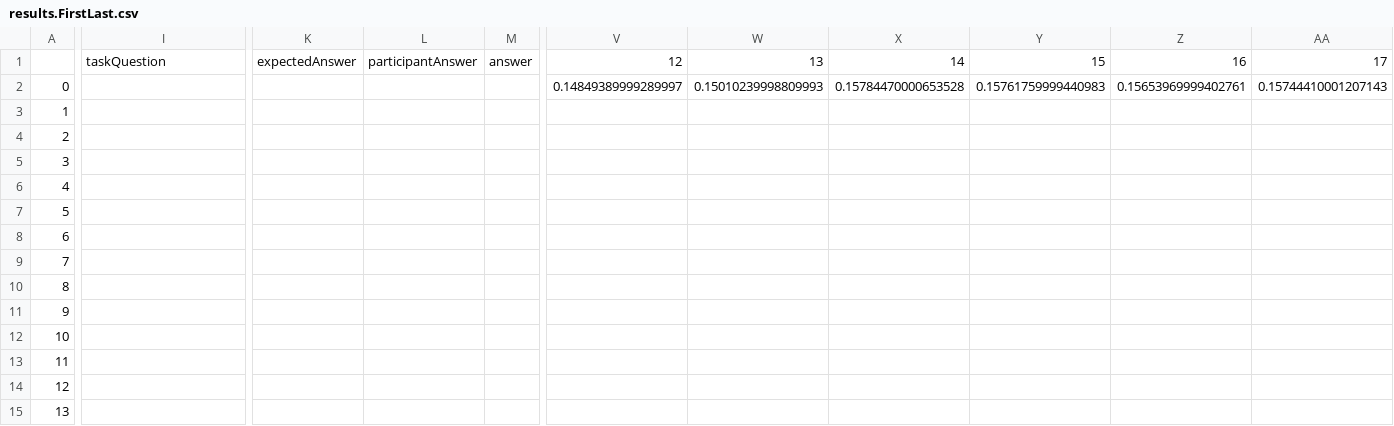
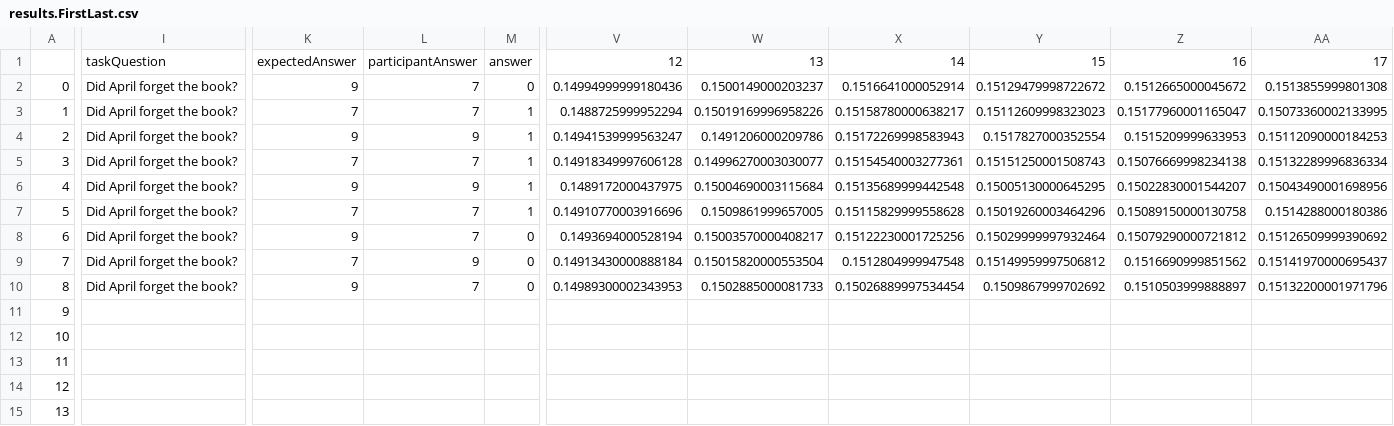
Before and after one commit to borderyz/neurowaves-lab-documentation, a CSV file: experiments/psychopy/jon_language_study/results.FirstLast.csv, drawn as a sheet; only a part is shown, gaps mark what is left out; removed rows and columns are numbered as before the commit, all else as after; rows hold the shown columns only; the diff covers the shown part only; the diff names each change by its address in the sheet, - before the commit and + after, or states it on an @@ line.

```diff
--- a/experiments/psychopy/jon_language_study/results.FirstLast.csv
+++ b/experiments/psychopy/jon_language_study/results.FirstLast.csv
-I2: (empty)
+I2: Did April forget the book?
-K2: (empty)
+K2: 9
-L2: (empty)
+L2: 7
-M2: (empty)
+M2: 0
-V2: 0.14849389999289997
+V2: 0.14994999999180436
-W2: 0.15010239998809993
+W2: 0.1500149000203237
-X2: 0.15784470000653528
+X2: 0.1516641000052914
-Y2: 0.15761759999440983
+Y2: 0.15129479998722672
-Z2: 0.15653969999402761
+Z2: 0.1512665000045672
-AA2: 0.15744410001207143
+AA2: 0.1513855999801308
-row 3: 1
-row 4: 2
-row 5: 3
-row 6: 4
-row 7: 5
-row 8: 6
-row 9: 7
-row 10: 8
+row 3: 1 | Did April forget the book? | 7 | 7 | 1 | 0.1488725999952294 | 0.15019169996958226 | 0.15158780000638217 | 0.15112609998323023 | 0.15177960001165047 | 0.15073360002133995
+row 4: 2 | Did April forget the book? | 9 | 9 | 1 | 0.14941539999563247 | 0.1491206000209786 | 0.15172269998583943 | 0.1517827000352554 | 0.1515209999633953 | 0.15112090000184253
+row 5: 3 | Did April forget the book? | 7 | 7 | 1 | 0.14918349997606128 | 0.14996270003030077 | 0.15154540003277361 | 0.15151250001508743 | 0.15076669998234138 | 0.15132289996836334
+row 6: 4 | Did April forget the book? | 9 | 9 | 1 | 0.1489172000437975 | 0.15004690003115684 | 0.15135689999442548 | 0.15005130000645295 | 0.15022830001544207 | 0.15043490001698956
+row 7: 5 | Did April forget the book? | 7 | 7 | 1 | 0.14910770003916696 | 0.1509861999657005 | 0.15115829999558628 | 0.15019260003464296 | 0.15089150000130758 | 0.1514288000180386
+row 8: 6 | Did April forget the book? | 9 | 7 | 0 | 0.1493694000528194 | 0.15003570000408217 | 0.15122230001725256 | 0.15029999997932464 | 0.15079290000721812 | 0.15126509999390692
+row 9: 7 | Did April forget the book? | 7 | 9 | 0 | 0.14913430000888184 | 0.15015820000553504 | 0.1512804999947548 | 0.15149959997506812 | 0.1516690999851562 | 0.15141970000695437
+row 10: 8 | Did April forget the book? | 9 | 7 | 0 | 0.14989300002343953 | 0.1502885000081733 | 0.15026889997534454 | 0.1509867999702692 | 0.1510503999888897 | 0.15132200001971796
```
Also changed, not shown: 2 edited cells elsewhere in this file, 5 other files.
